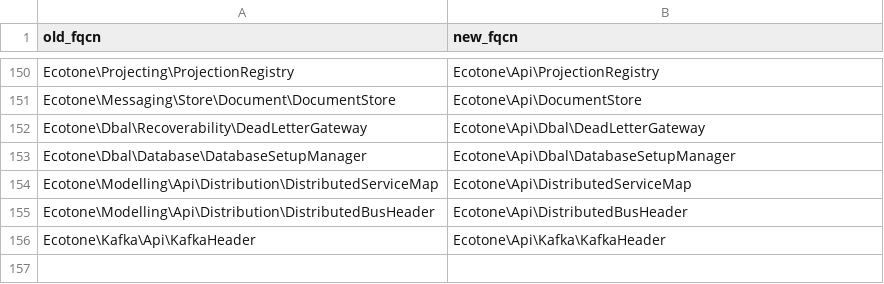
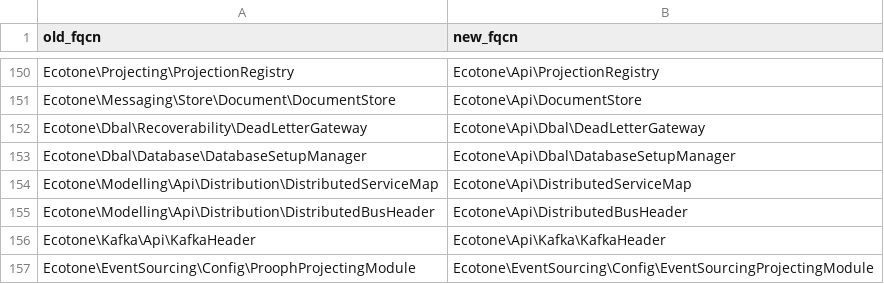
Before and after one commit to ecotoneframework/ecotone-dev, a CSV file: upgrade/namespace-map-2.0.csv, drawn as a sheet; only a part is shown, gaps mark what is left out.

```diff
--- a/upgrade/namespace-map-2.0.csv
+++ b/upgrade/namespace-map-2.0.csv
@@ -156 +156,2 @@ Ecotone\Modelling\Api\Distribution\DistributedBusHeader,Ecotone\Api\DistributedB
 Ecotone\Kafka\Api\KafkaHeader,Ecotone\Api\Kafka\KafkaHeader
+Ecotone\EventSourcing\Config\ProophProjectingModule,Ecotone\EventSourcing\Config\EventSourcingProjectingModule
```
Also changed, not shown: 5 other files.
